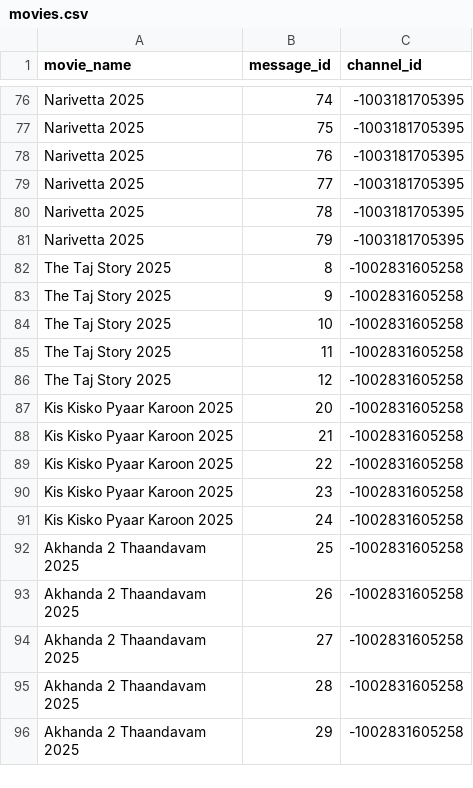
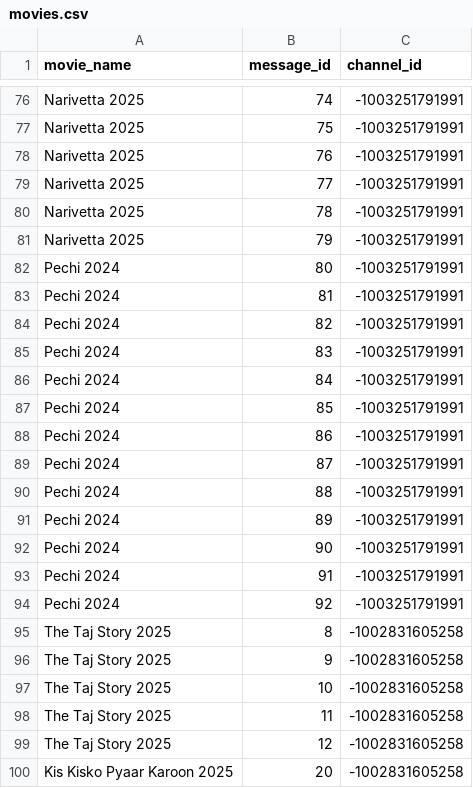
Before and after one commit to MNA0786/New-MNA-Bot, a CSV file: movies.csv, drawn as a sheet; only a part is shown, gaps mark what is left out; the shorter side is filled out with more unchanged rows; the diff covers the shown part only; the diff names each change by its address in the sheet, - before the commit and + after, or states it on an @@ line.

```diff
--- a/movies.csv
+++ b/movies.csv
-C76:C81 (channel_id): -1003181705395
+C76:C81 (channel_id): -1003251791991
+row 82: Pechi 2024 | 80 | -1003251791991
+row 83: Pechi 2024 | 81 | -1003251791991
+row 84: Pechi 2024 | 82 | -1003251791991
+row 85: Pechi 2024 | 83 | -1003251791991
+row 86: Pechi 2024 | 84 | -1003251791991
+row 87: Pechi 2024 | 85 | -1003251791991
+row 88: Pechi 2024 | 86 | -1003251791991
+row 89: Pechi 2024 | 87 | -1003251791991
+row 90: Pechi 2024 | 88 | -1003251791991
+row 91: Pechi 2024 | 89 | -1003251791991
+row 92: Pechi 2024 | 90 | -1003251791991
+row 93: Pechi 2024 | 91 | -1003251791991
+row 94: Pechi 2024 | 92 | -1003251791991
```
Also changed, not shown: 27 edited cells elsewhere in this file.
